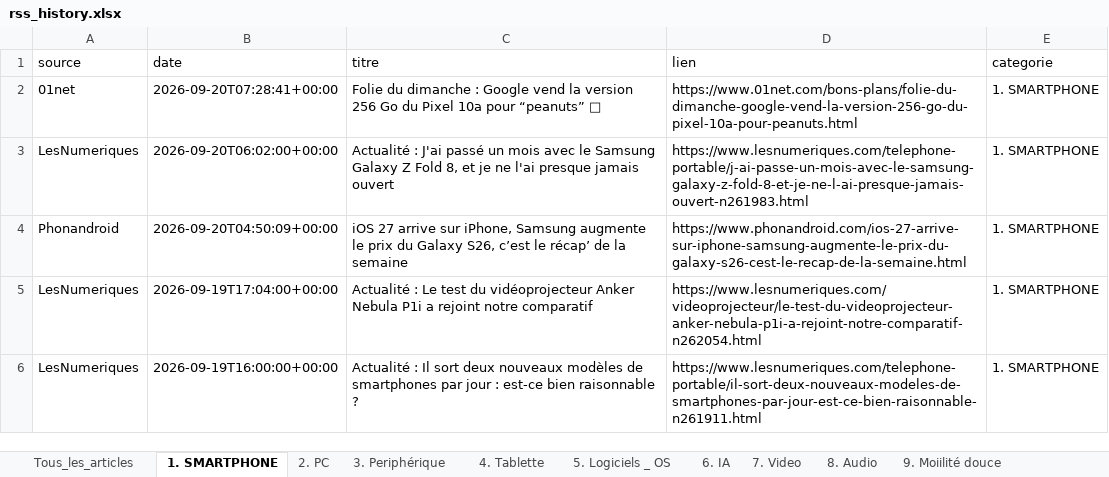
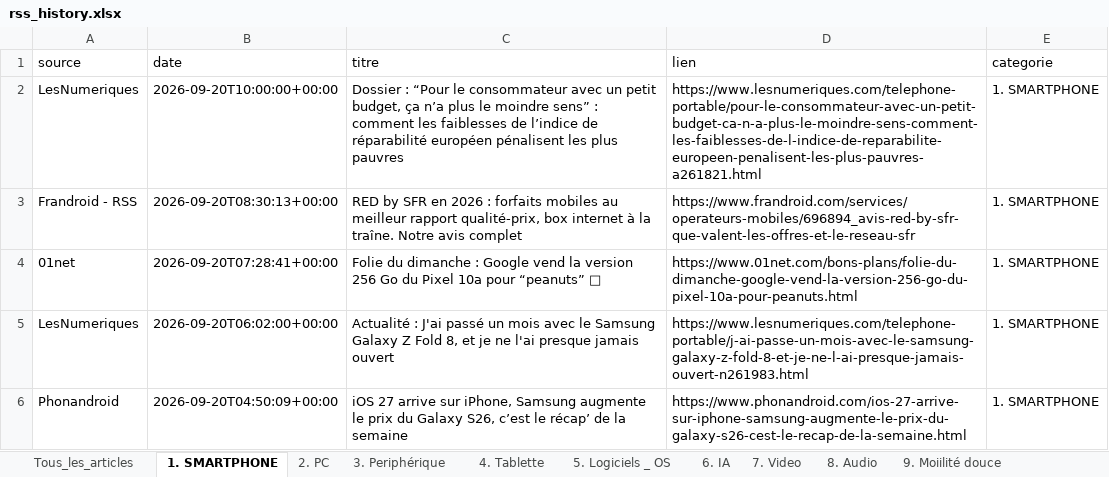
Before and after one commit to djhadef-star/rss-categories, an Excel workbook: output/rss_history.xlsx, sheet 1. SMARTPHONE, drawn as a sheet; only a part is shown; the shorter side is filled out with more unchanged rows; values as stored, in another font and other column widths than the file's, no borders; the diff names each change by its address in the sheet, - before the commit and + after, or states it on an @@ line.

```diff
--- a/output/rss_history.xlsx (sheet 1. SMARTPHONE)
+++ b/output/rss_history.xlsx (sheet 1. SMARTPHONE)
+row 2: LesNumeriques | 2026-09-20T10:00:00+00:00 | Dossier : “Pour le consommateur avec un petit budget, ça n’a plus le moindre sens” : comment les faiblesses de l’indice de réparabilité européen pénalisent les plus pauvres | https://www.lesnumeriques.com/telephone-portable/pour-le-consommateur-avec-un-petit-budget-ca-n-a-plus-le-moindre-sens-comment-les-faiblesses-de-l-indice-de-reparabilite-europeen-penalisent-les-plus-pauvres-a261821.html | 1. SMARTPHONE
+row 3: Frandroid - RSS | 2026-09-20T08:30:13+00:00 | RED by SFR en 2026 : forfaits mobiles au meilleur rapport qualité-prix, box internet à la traîne. Notre avis complet | https://www.frandroid.com/services/operateurs-mobiles/696894_avis-red-by-sfr-que-valent-les-offres-et-le-reseau-sfr | 1. SMARTPHONE
```
Also changed, not shown: sheet Tous_les_articles, sheet 16. actu jur et pol, sheet 8. Audio, sheet 5. Logiciels _ OS, sheet 11. Menage, sheet 10. Voiture, 3 more sheets, 1 other file.
